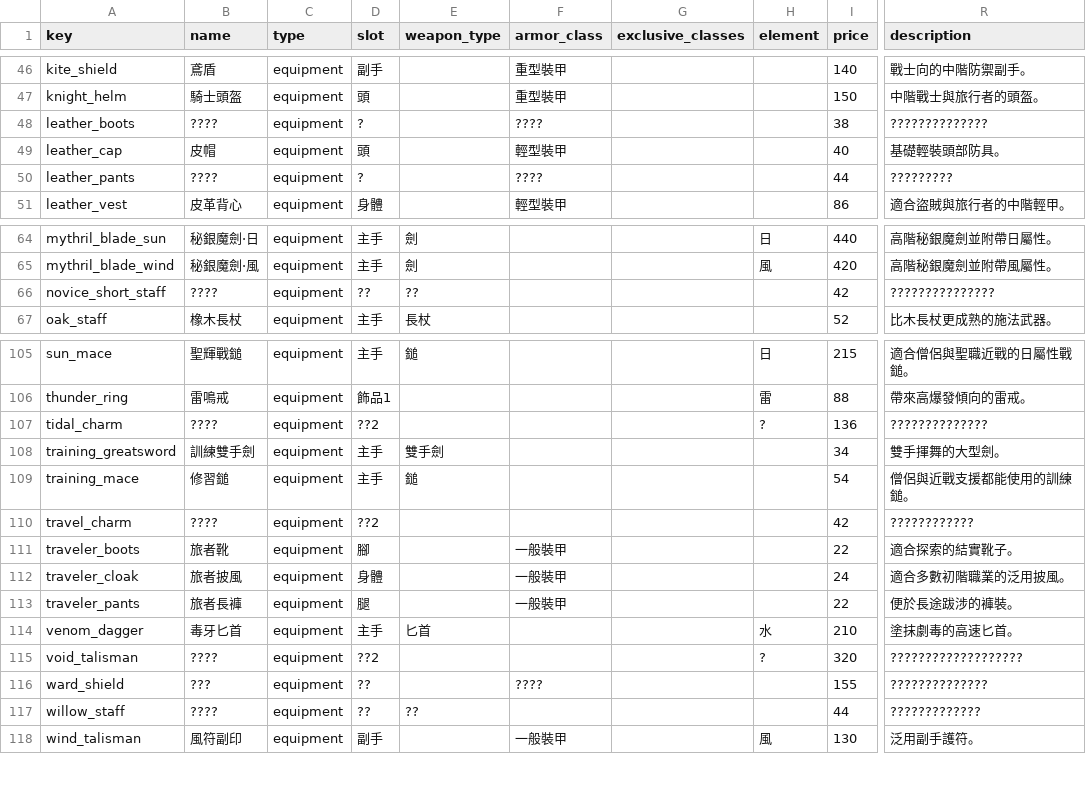
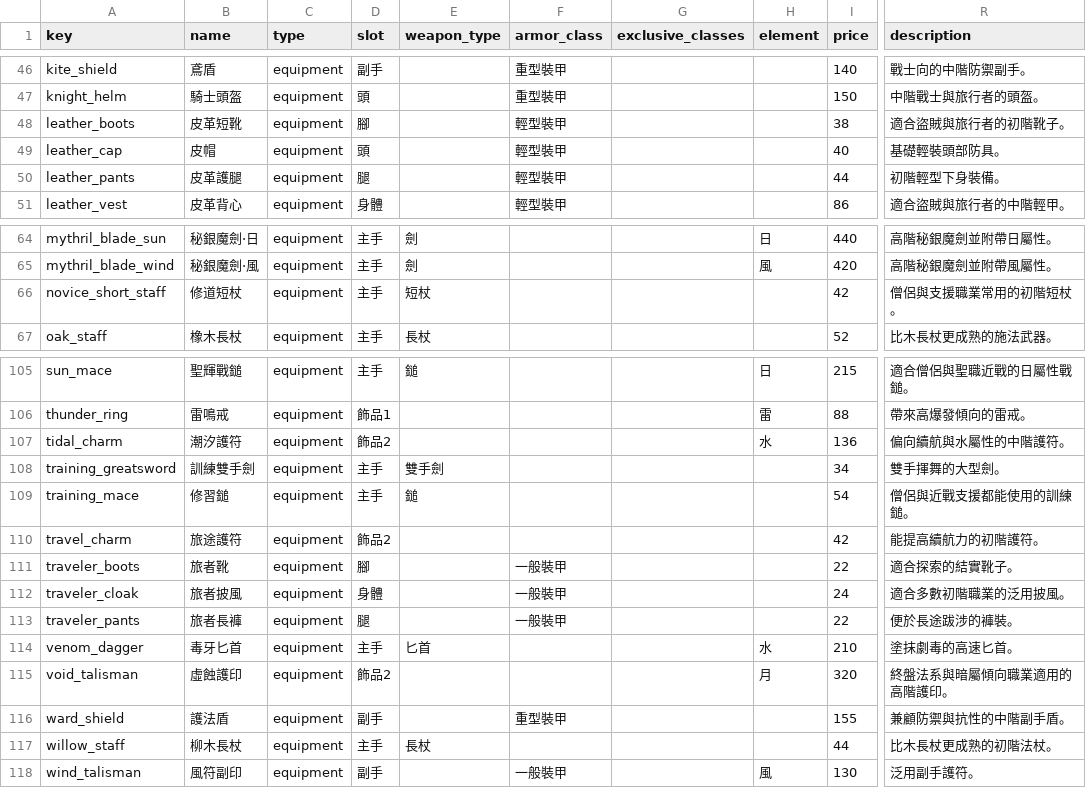
Before and after one commit to Silentskyer/mmorpg, a CSV file: data/csv/equipment.csv, drawn as a sheet; only a part is shown, gaps mark what is left out; the diff covers the shown part only; the diff names each change by its address in the sheet, - before the commit and + after, or states it on an @@ line.

```diff
--- a/data/csv/equipment.csv
+++ b/data/csv/equipment.csv
-B48 (name): ????
+B48 (name): 皮革短靴
-D48 (slot): ?
+D48 (slot): 腳
-F48 (armor_class): ????
+F48 (armor_class): 輕型裝甲
-R48 (description): ??????????????
+R48 (description): 適合盜賊與旅行者的初階靴子。
-B50 (name): ????
+B50 (name): 皮革護腿
-D50 (slot): ?
+D50 (slot): 腿
-F50 (armor_class): ????
+F50 (armor_class): 輕型裝甲
-R50 (description): ?????????
+R50 (description): 初階輕型下身裝備。
-B66 (name): ????
+B66 (name): 修道短杖
-D66 (slot): ??
+D66 (slot): 主手
-E66 (weapon_type): ??
+E66 (weapon_type): 短杖
-R66 (description): ???????????????
+R66 (description): 僧侶與支援職業常用的初階短杖。
-B107 (name): ????
+B107 (name): 潮汐護符
-D107 (slot): ??2
+D107 (slot): 飾品2
-H107 (element): ?
+H107 (element): 水
-R107 (description): ??????????????
+R107 (description): 偏向續航與水屬性的中階護符。
-B110 (name): ????
+B110 (name): 旅途護符
-D110 (slot): ??2
+D110 (slot): 飾品2
-R110 (description): ????????????
+R110 (description): 能提高續航力的初階護符。
-B115 (name): ????
+B115 (name): 虛蝕護印
-D115 (slot): ??2
+D115 (slot): 飾品2
-H115 (element): ?
+H115 (element): 月
-R115 (description): ???????????????????
+R115 (description): 終盤法系與暗屬傾向職業適用的高階護印。
-B116 (name): ???
+B116 (name): 護法盾
-D116 (slot): ??
+D116 (slot): 副手
-F116 (armor_class): ????
+F116 (armor_class): 重型裝甲
-R116 (description): ??????????????
+R116 (description): 兼顧防禦與抗性的中階副手盾。
-B117 (name): ????
+B117 (name): 柳木長杖
-D117 (slot): ??
+D117 (slot): 主手
-E117 (weapon_type): ??
+E117 (weapon_type): 長杖
-R117 (description): ?????????????
+R117 (description): 比木長杖更成熟的初階法杖。
```
Also changed, not shown: 42 edited cells elsewhere in this file.
